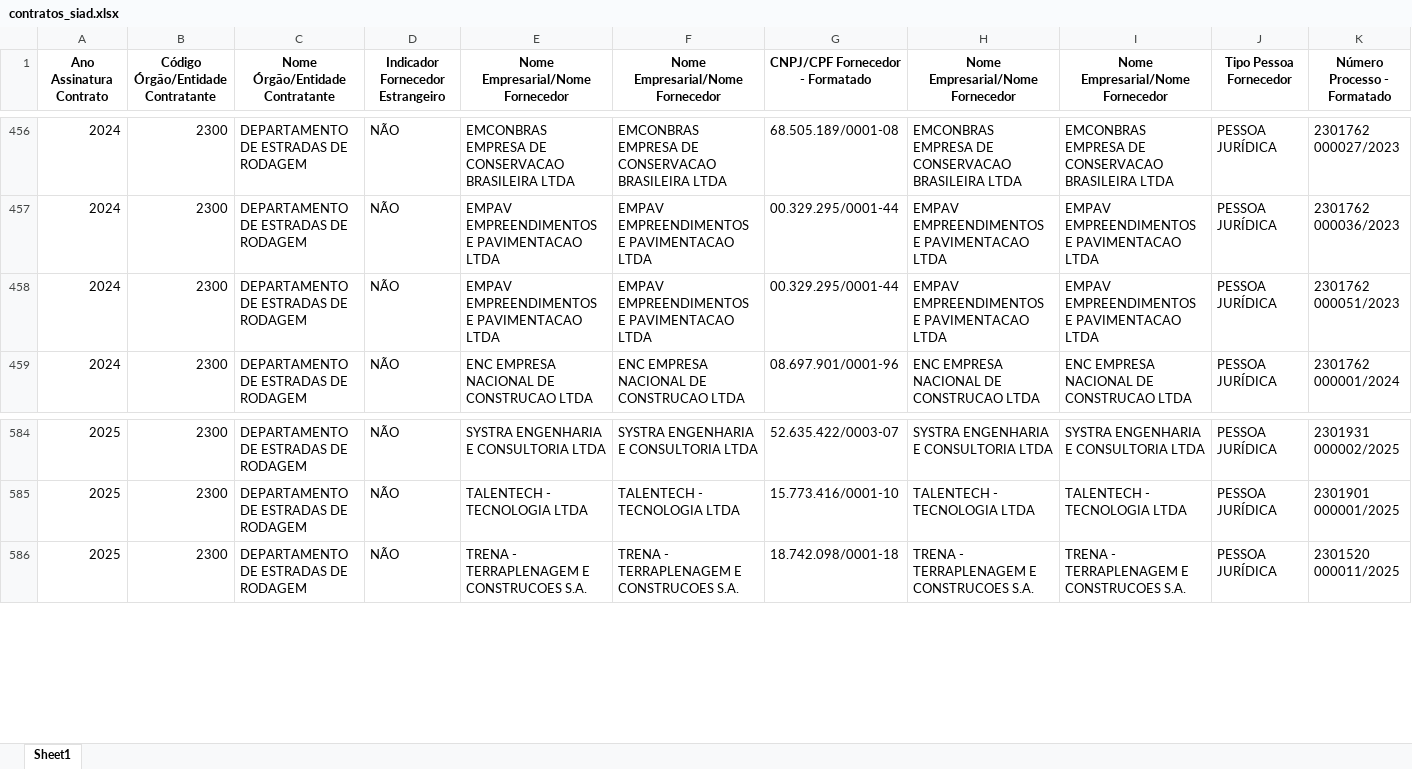
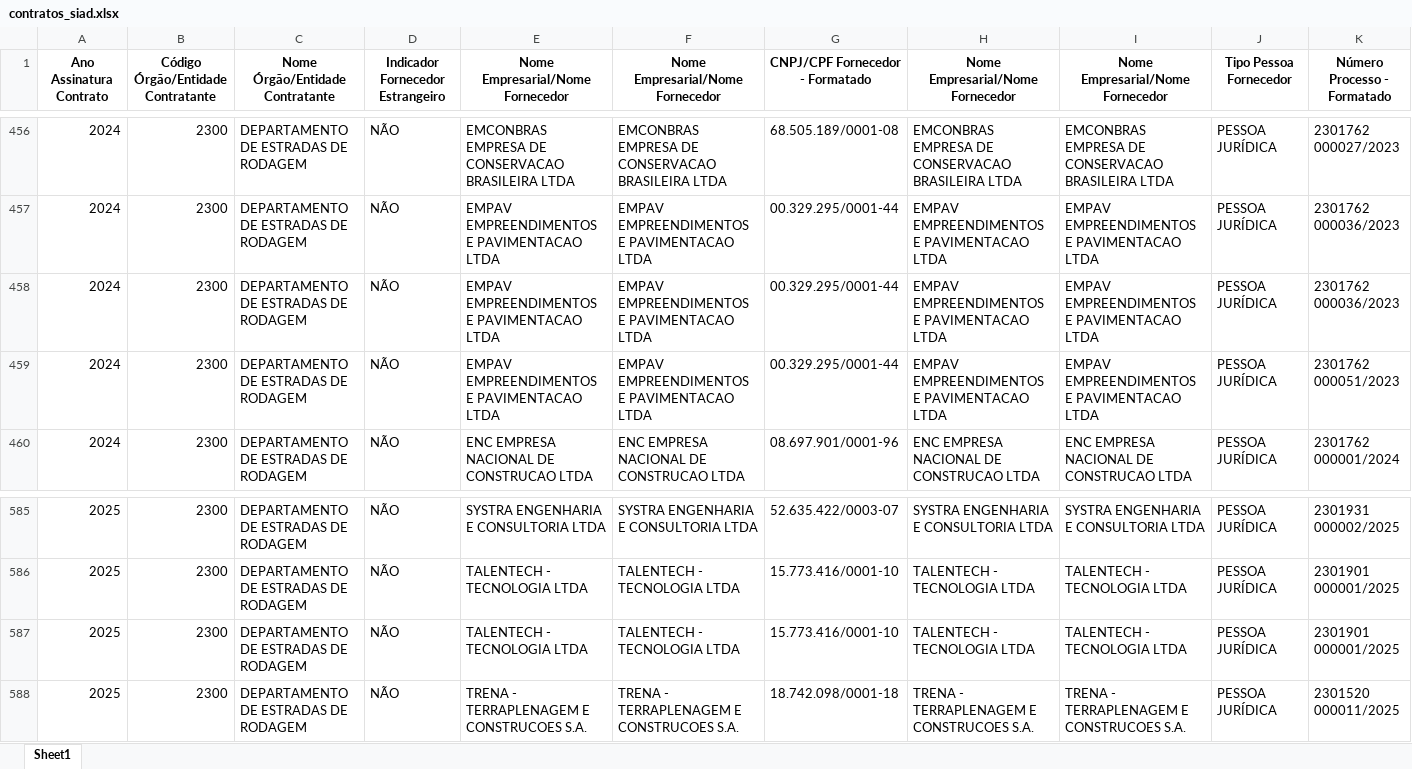
Before and after one commit to transparencia-mg/obras, an Excel workbook: upload/contratos_siad.xlsx, sheet Sheet1, drawn as a sheet; only a part is shown, gaps mark what is left out; values as stored, in another font and other column widths than the file's, no borders; rows hold the shown columns only; the diff covers the shown part only; the diff names each change by its address in the sheet, - before the commit and + after, or states it on an @@ line.

```diff
--- a/upload/contratos_siad.xlsx (sheet Sheet1)
+++ b/upload/contratos_siad.xlsx (sheet Sheet1)
+row 458: 2024 | 2300 | DEPARTAMENTO DE ESTRADAS DE RODAGEM | NÃO | EMPAV EMPREENDIMENTOS E PAVIMENTACAO LTDA | EMPAV EMPREENDIMENTOS E PAVIMENTACAO LTDA | 00.329.295/0001-44 | EMPAV EMPREENDIMENTOS E PAVIMENTACAO LTDA | EMPAV EMPREENDIMENTOS E PAVIMENTACAO LTDA | PESSOA JURÍDICA | 2301762 000036/2023
+row 587: 2025 | 2300 | DEPARTAMENTO DE ESTRADAS DE RODAGEM | NÃO | TALENTECH - TECNOLOGIA LTDA | TALENTECH - TECNOLOGIA LTDA | 15.773.416/0001-10 | TALENTECH - TECNOLOGIA LTDA | TALENTECH - TECNOLOGIA LTDA | PESSOA JURÍDICA | 2301901 000001/2025
```
Also changed, not shown: 13 edited cells elsewhere in this sheet, upload/contratos.xlsx, upload/coordenadas.xlsx, 6 other files.
